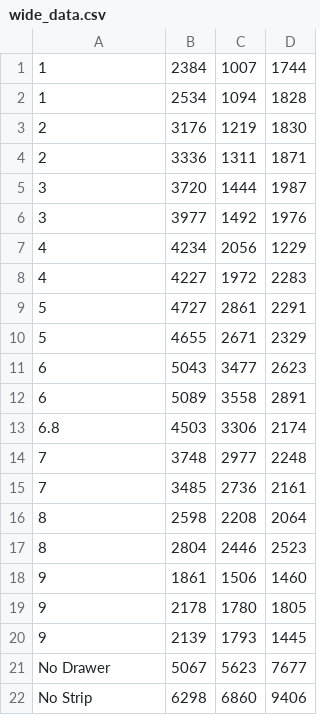
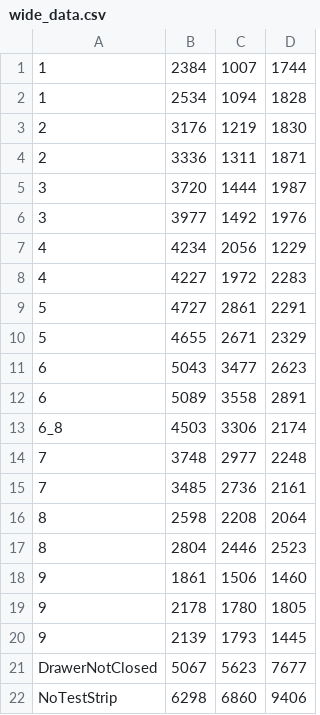
Before and after one commit to cl0n3/ph, a CSV file: wide_data.csv, drawn as a sheet.

```diff
--- a/wide_data.csv
+++ b/wide_data.csv
@@ -12,3 +12,3 @@
 6,5089,3558,2891
-6.8,4503,3306,2174
+6_8,4503,3306,2174
 7,3748,2977,2248
@@ -20,3 +20,3 @@
 9,2139,1793,1445
-No Drawer,5067,5623,7677
-No Strip,6298,6860,9406
+DrawerNotClosed,5067,5623,7677
+NoTestStrip,6298,6860,9406
```
Also changed, not shown: 16 other files.
